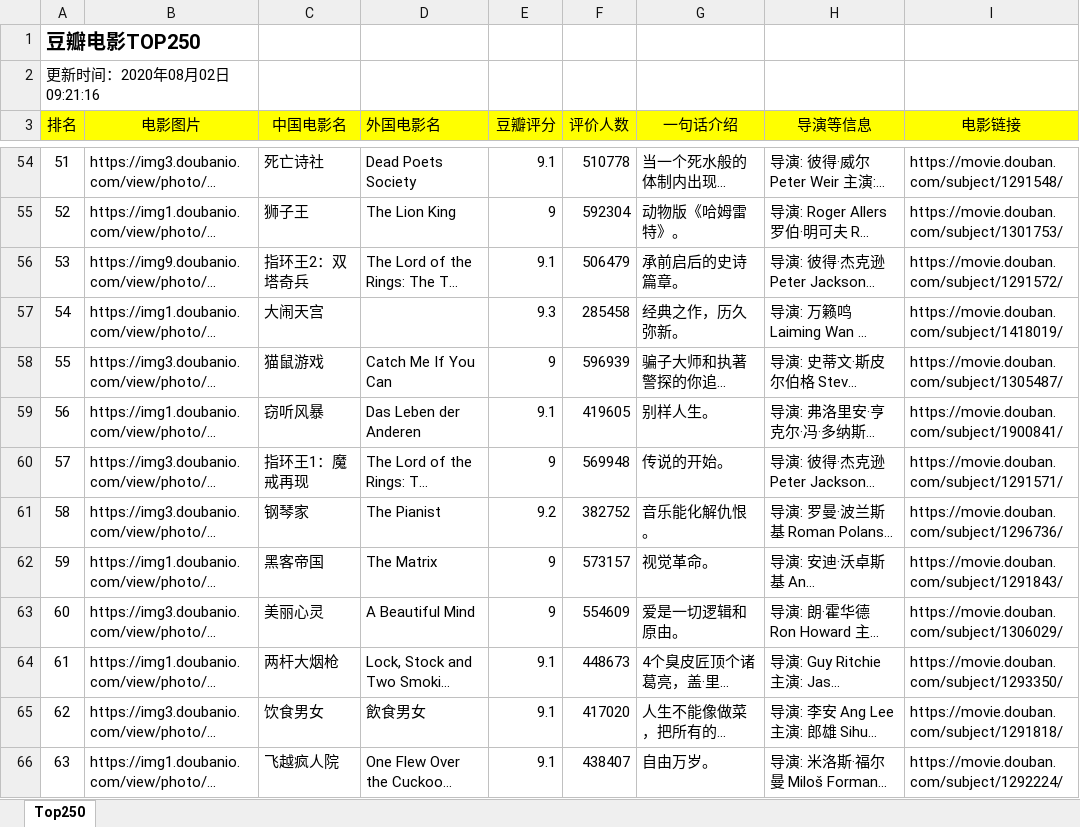
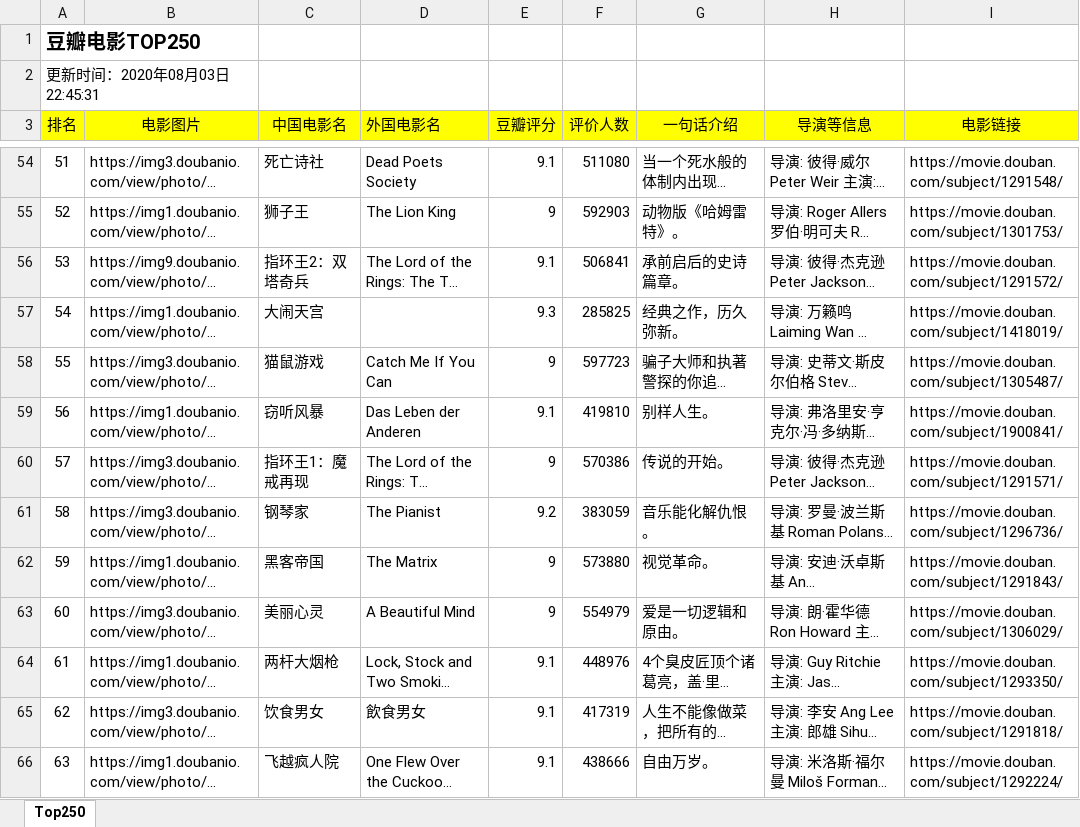
Before and after one commit to luq1979git1/Study-Python, an Excel workbook: 爬虫_豆瓣/豆瓣电影Top250.xlsx, sheet Top250, drawn as a sheet; only a part is shown, gaps mark what is left out; long unchanged cells end in …; values as stored, in another font and other column widths than the file's, no borders; the diff covers the shown part only; the diff names each change by its address in the sheet, - before the commit and + after, or states it on an @@ line.

```diff
--- a/爬虫_豆瓣/豆瓣电影Top250.xlsx (sheet Top250)
+++ b/爬虫_豆瓣/豆瓣电影Top250.xlsx (sheet Top250)
-A2 (排名): 更新时间：2020年08月02日 09:21:16
+A2 (排名): 更新时间：2020年08月03日 22:45:31
-F54 (评价人数): 510778
+F54 (评价人数): 511080
-F55 (评价人数): 592304
+F55 (评价人数): 592903
-F56 (评价人数): 506479
+F56 (评价人数): 506841
-F57 (评价人数): 285458
+F57 (评价人数): 285825
-F58 (评价人数): 596939
+F58 (评价人数): 597723
-F59 (评价人数): 419605
+F59 (评价人数): 419810
-F60 (评价人数): 569948
+F60 (评价人数): 570386
-F61 (评价人数): 382752
+F61 (评价人数): 383059
-F62 (评价人数): 573157
+F62 (评价人数): 573880
-F63 (评价人数): 554609
+F63 (评价人数): 554979
-F64 (评价人数): 448673
+F64 (评价人数): 448976
-F65 (评价人数): 417020
+F65 (评价人数): 417319
-F66 (评价人数): 438407
+F66 (评价人数): 438666
```
Also changed, not shown: 238 edited cells elsewhere in this sheet, 3 other files.
